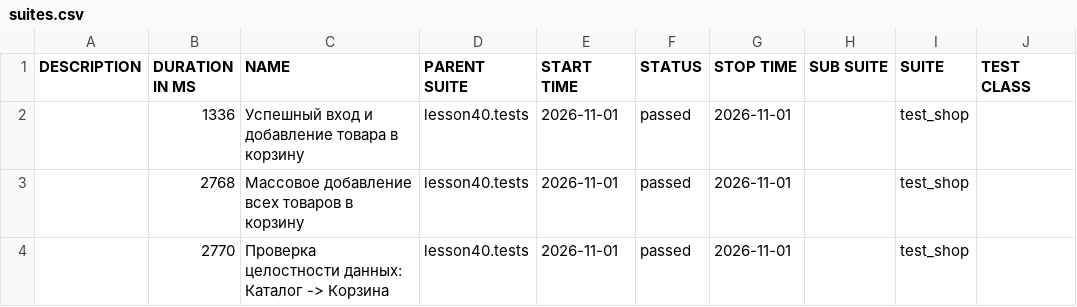
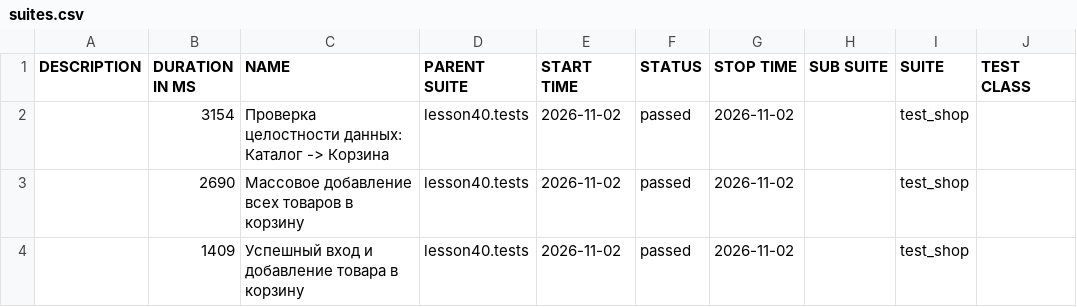
Before and after one commit to marinadieulina-droid/automation, a CSV file: data/suites.csv, drawn as a sheet; only a part is shown; the diff names each change by its address in the sheet, - before the commit and + after, or states it on an @@ line.

```diff
--- a/data/suites.csv
+++ b/data/suites.csv
-B2 (DURATION IN MS): 1336
+B2 (DURATION IN MS): 3154
-C2 (NAME): Успешный вход и добавление товара в корзину
+C2 (NAME): Проверка целостности данных: Каталог -> Корзина
-E2:E4 (START TIME): 2026-11-01
+E2:E4 (START TIME): 2026-11-02
-G2:G4 (STOP TIME): 2026-11-01
+G2:G4 (STOP TIME): 2026-11-02
-B3 (DURATION IN MS): 2768
+B3 (DURATION IN MS): 2690
-B4 (DURATION IN MS): 2770
+B4 (DURATION IN MS): 1409
-C4 (NAME): Проверка целостности данных: Каталог -> Корзина
+C4 (NAME): Успешный вход и добавление товара в корзину
```
Also changed, not shown: 24 other files.
